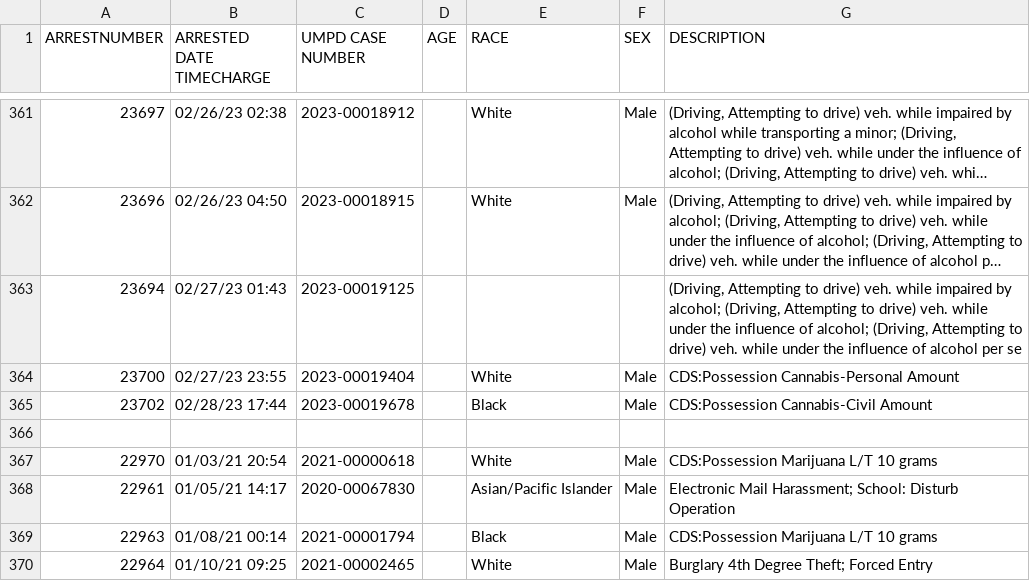
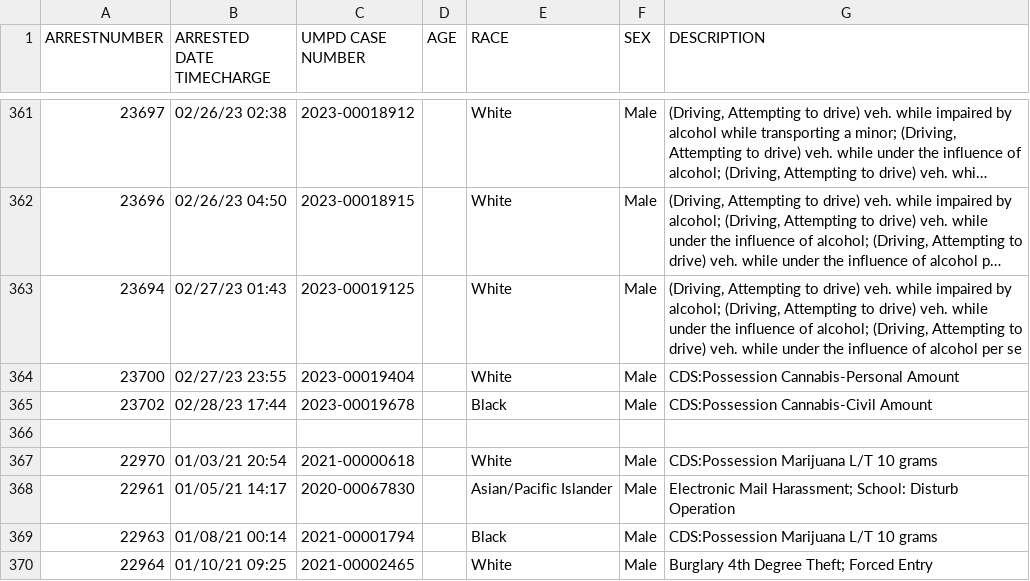
Before and after one commit to rachelmarconi/na-gov-upgrade, a CSV file: data/all-police-arrests.csv, drawn as a sheet; only a part is shown, gaps mark what is left out; long unchanged cells end in …; the diff names each change by its address in the sheet, - before the commit and + after, or states it on an @@ line.

```diff
--- a/data/all-police-arrests.csv
+++ b/data/all-police-arrests.csv
-E363 (RACE): (empty)
+E363 (RACE): White
-F363 (SEX): (empty)
+F363 (SEX): Male
```
Also changed, not shown: data/new_cases.csv, 2 other files.
